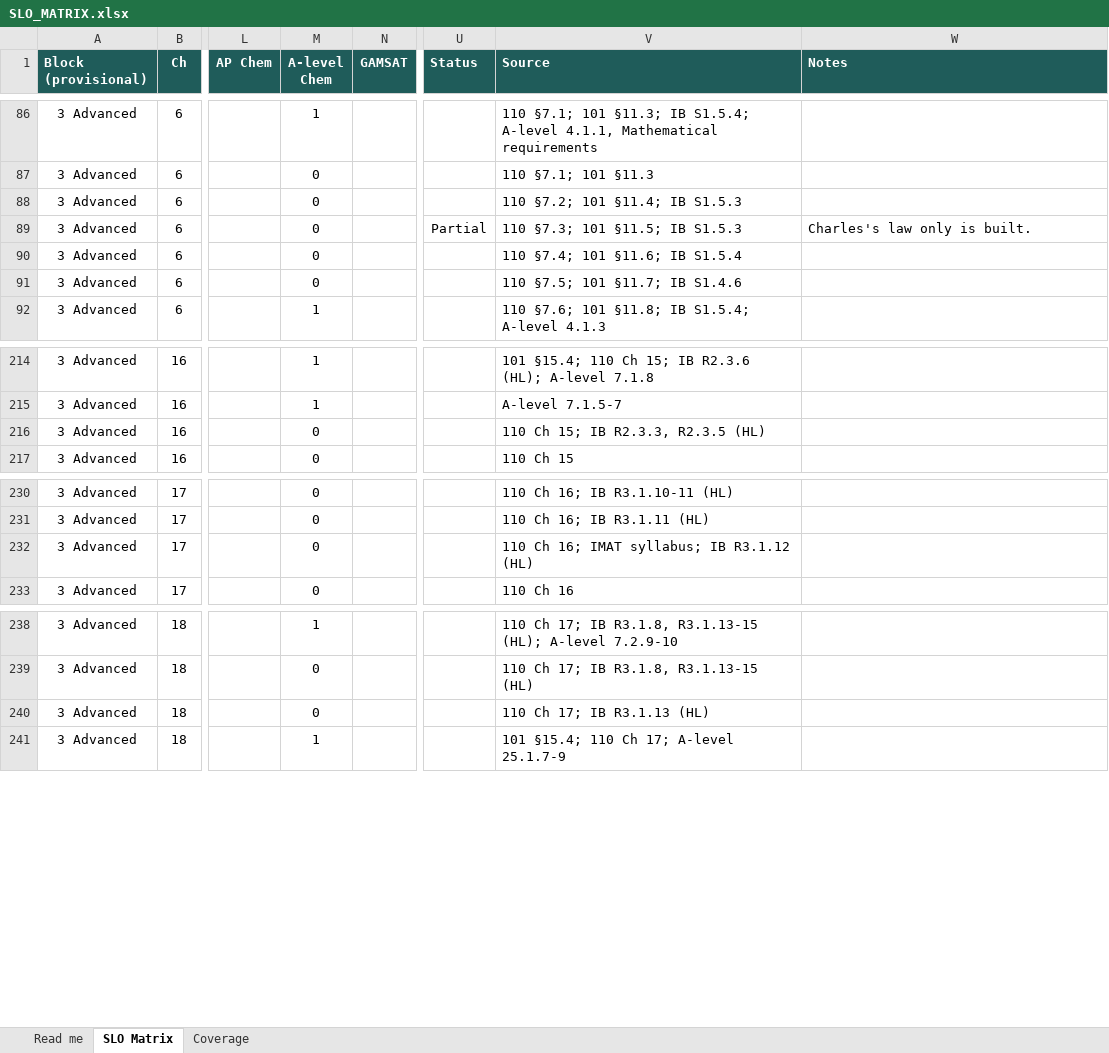
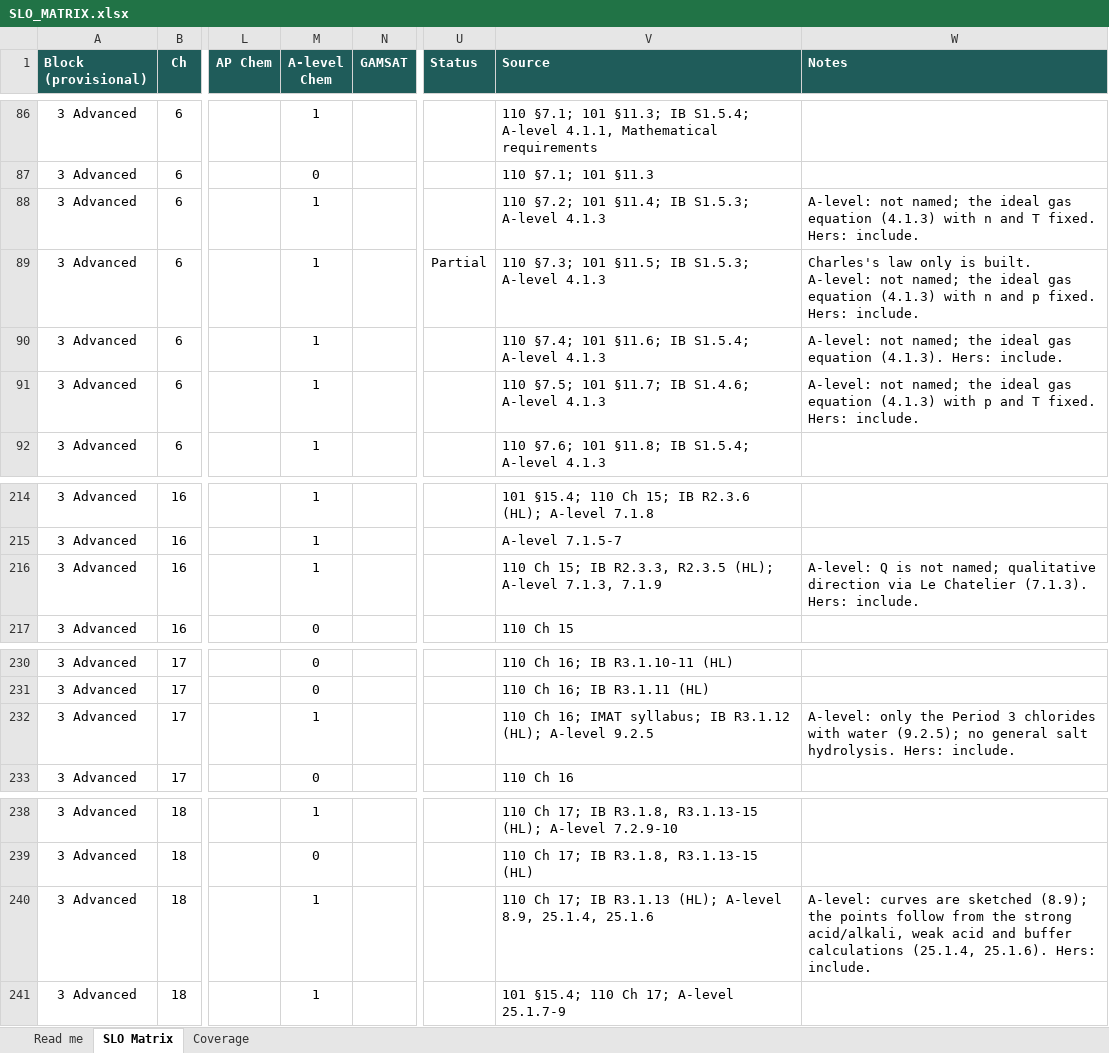
Before and after one commit to chem-coder/chem-games, an Excel workbook: documentation/slo-matrix/SLO_MATRIX.xlsx, sheet SLO Matrix, drawn as a sheet; only a part is shown, gaps mark what is left out; values as stored, in another font and other column widths than the file's, no borders; conditional formats not drawn; the diff names each change by its address in the sheet, - before the commit and + after, or states it on an @@ line.

```diff
--- a/documentation/slo-matrix/SLO_MATRIX.xlsx (sheet SLO Matrix)
+++ b/documentation/slo-matrix/SLO_MATRIX.xlsx (sheet SLO Matrix)
-M88:M91 (A-level Chem): 0
+M88:M91 (A-level Chem): 1
-V88 (Source): 110 §7.2; 101 §11.4; IB S1.5.3
+V88 (Source): 110 §7.2; 101 §11.4; IB S1.5.3; A-level 4.1.3
-W88 (Notes): (empty)
+W88 (Notes): A-level: not named; the ideal gas equation (4.1.3) with n and T fixed. Hers: include.
-V89 (Source): 110 §7.3; 101 §11.5; IB S1.5.3
+V89 (Source): 110 §7.3; 101 §11.5; IB S1.5.3; A-level 4.1.3
-W89 (Notes): …is built.
+W89 (Notes): …is built. A-level: not named; the ideal gas equation (4.1.3) with n and p fixed. Hers: include.
-V90 (Source): 110 §7.4; 101 §11.6; IB S1.5.4
+V90 (Source): 110 §7.4; 101 §11.6; IB S1.5.4; A-level 4.1.3
-W90 (Notes): (empty)
+W90 (Notes): A-level: not named; the ideal gas equation (4.1.3). Hers: include.
-V91 (Source): 110 §7.5; 101 §11.7; IB S1.4.6
+V91 (Source): 110 §7.5; 101 §11.7; IB S1.4.6; A-level 4.1.3
-W91 (Notes): (empty)
+W91 (Notes): A-level: not named; the ideal gas equation (4.1.3) with p and T fixed. Hers: include.
-M216 (A-level Chem): 0
+M216 (A-level Chem): 1
-V216 (Source): 110 Ch 15; IB R2.3.3, R2.3.5 (HL)
+V216 (Source): 110 Ch 15; IB R2.3.3, R2.3.5 (HL); A-level 7.1.3, 7.1.9
-W216 (Notes): (empty)
+W216 (Notes): A-level: Q is not named; qualitative direction via Le Chatelier (7.1.3). Hers: include.
-M232 (A-level Chem): 0
+M232 (A-level Chem): 1
-V232 (Source): …IB R3.1.12 (HL)
+V232 (Source): …IB R3.1.12 (HL); A-level 9.2.5
-W232 (Notes): (empty)
+W232 (Notes): A-level: only the Period 3 chlorides with water (9.2.5); no general salt hydrolysis. Hers: include.
-M240 (A-level Chem): 0
+M240 (A-level Chem): 1
-V240 (Source): 110 Ch 17; IB R3.1.13 (HL)
+V240 (Source): 110 Ch 17; IB R3.1.13 (HL); A-level 8.9, 25.1.4, 25.1.6
-W240 (Notes): (empty)
+W240 (Notes): A-level: curves are sketched (8.9); the points follow from the strong acid/alkali, weak acid and buffer calculations (25.1.4, 25.1.6). Hers: include.
```
Also changed, not shown: 2 other files.
